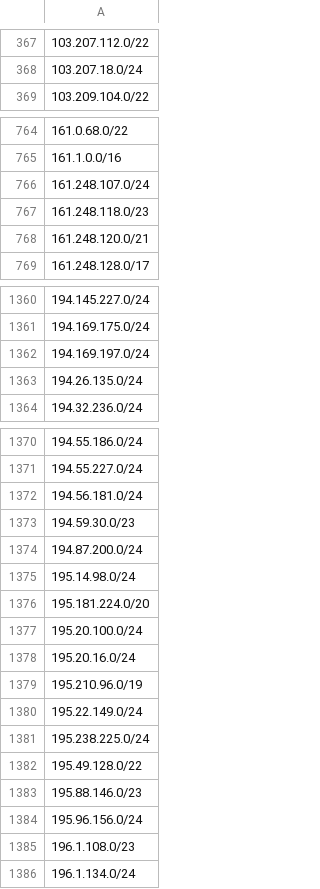
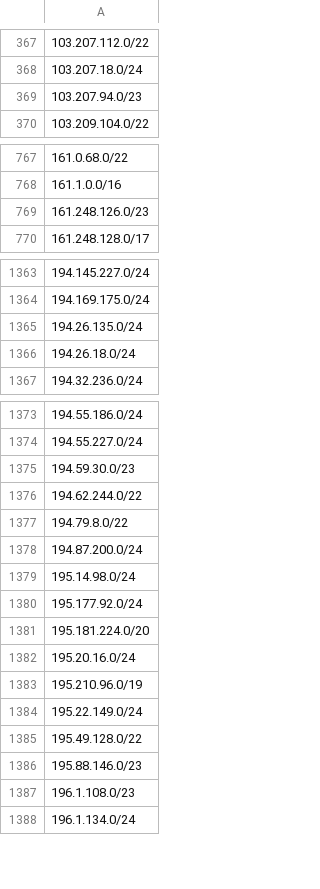
Before and after one commit to UICSplunk/BlockLists, a CSV file: Firehol_level1-FullBogons.csv, drawn as a sheet; only a part is shown, gaps mark what is left out; the diff covers the shown part only.

Commit message:
Upload filtered IP list

```diff
--- a/Firehol_level1-FullBogons.csv
+++ b/Firehol_level1-FullBogons.csv
@@ -368,2 +368,3 @@
 103.207.18.0/24
+103.207.94.0/23
 103.209.104.0/22
@@ -765,5 +768,3 @@
 161.1.0.0/16
-161.248.107.0/24
-161.248.118.0/23
-161.248.120.0/21
+161.248.126.0/23
 161.248.128.0/17
@@ -1361,4 +1364,4 @@
 194.169.175.0/24
-194.169.197.0/24
 194.26.135.0/24
+194.26.18.0/24
 194.32.236.0/24
@@ -1371,8 +1374,9 @@
 194.55.227.0/24
-194.56.181.0/24
 194.59.30.0/23
+194.62.244.0/22
+194.79.8.0/22
 194.87.200.0/24
 195.14.98.0/24
+195.177.92.0/24
 195.181.224.0/20
-195.20.100.0/24
 195.20.16.0/24
@@ -1380,6 +1384,4 @@
 195.22.149.0/24
-195.238.225.0/24
 195.49.128.0/22
 195.88.146.0/23
-195.96.156.0/24
 196.1.108.0/23
```
Also changed, not shown: 4 added rows and 4 removed rows elsewhere in this file.
